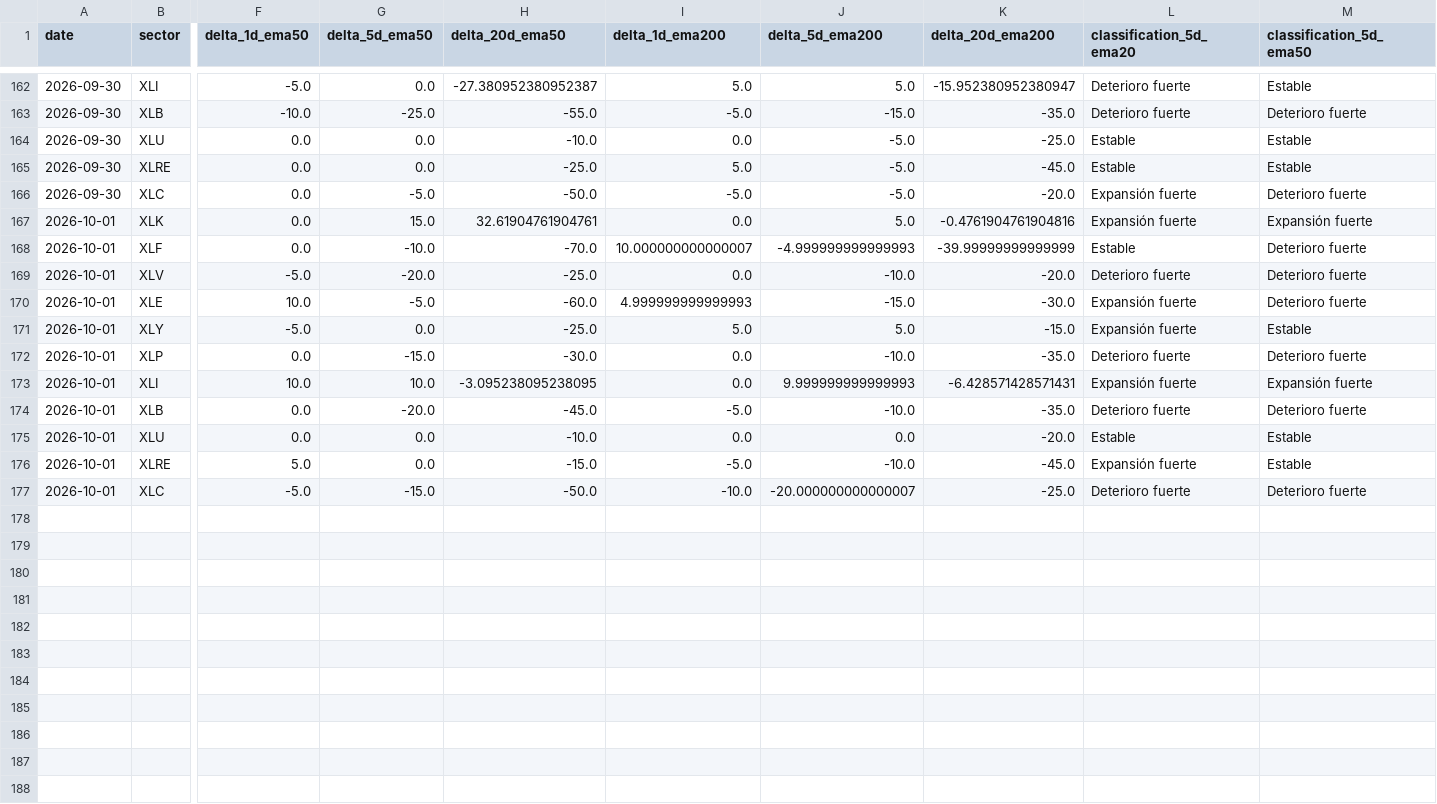
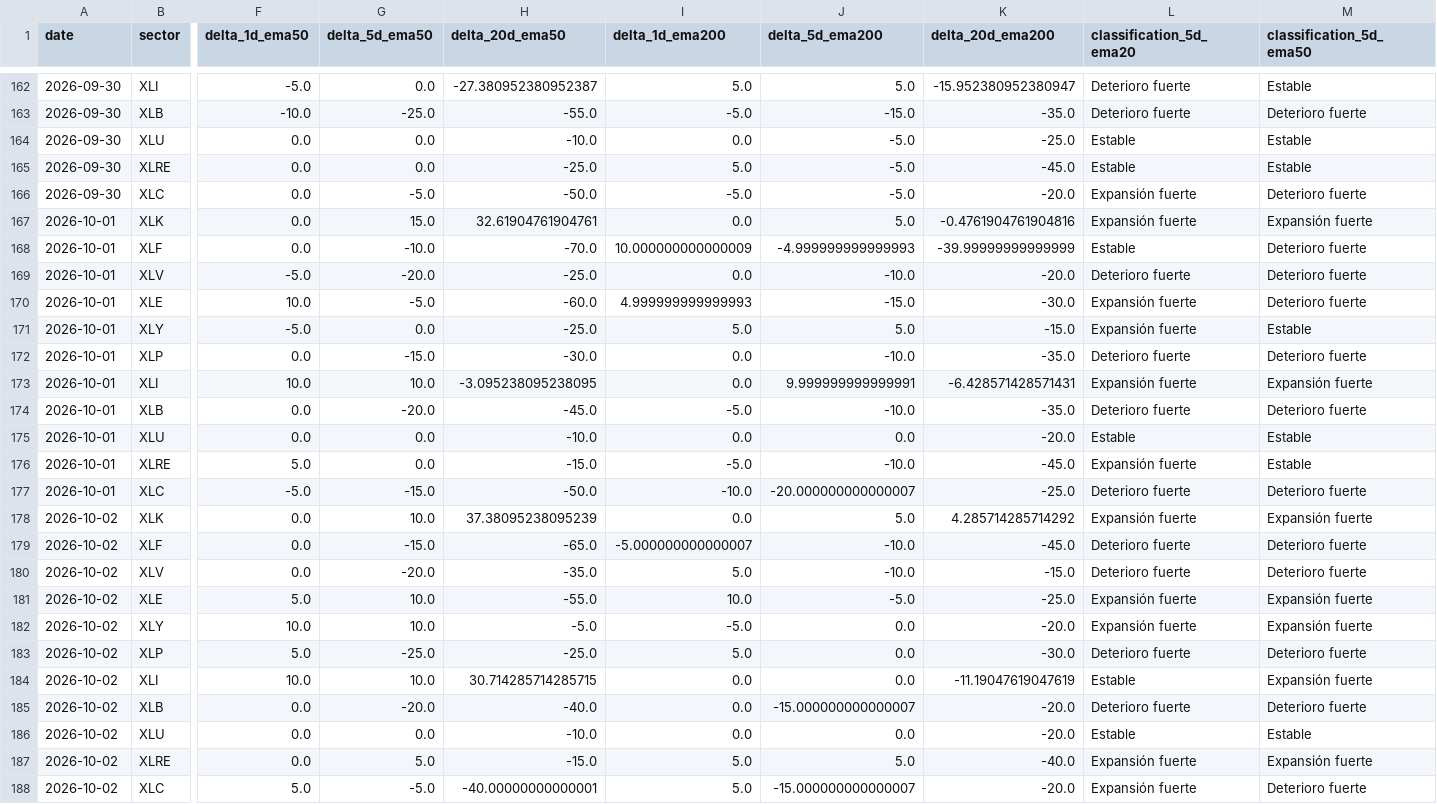
Before and after one commit to bledabladis-png/radar-cazador-silencioso, a CSV file: outputs/history/sector_breadth_momentum.csv, drawn as a sheet; only a part is shown, gaps mark what is left out; rows hold the shown columns only; the diff names each change by its address in the sheet, - before the commit and + after, or states it on an @@ line.

```diff
--- a/outputs/history/sector_breadth_momentum.csv
+++ b/outputs/history/sector_breadth_momentum.csv
-I168 (delta_1d_ema200): 10.000000000000007
+I168 (delta_1d_ema200): 10.000000000000009
-J173 (delta_5d_ema200): 9.999999999999993
+J173 (delta_5d_ema200): 9.999999999999991
+row 178: 2026-10-02 | XLK | 0.0 | 10.0 | 37.38095238095239 | 0.0 | 5.0 | 4.285714285714292 | Expansión fuerte | Expansión fuerte
+row 179: 2026-10-02 | XLF | 0.0 | -15.0 | -65.0 | -5.000000000000007 | -10.0 | -45.0 | Deterioro fuerte | Deterioro fuerte
+row 180: 2026-10-02 | XLV | 0.0 | -20.0 | -35.0 | 5.0 | -10.0 | -15.0 | Deterioro fuerte | Deterioro fuerte
+row 181: 2026-10-02 | XLE | 5.0 | 10.0 | -55.0 | 10.0 | -5.0 | -25.0 | Expansión fuerte | Expansión fuerte
+row 182: 2026-10-02 | XLY | 10.0 | 10.0 | -5.0 | -5.0 | 0.0 | -20.0 | Expansión fuerte | Expansión fuerte
+row 183: 2026-10-02 | XLP | 5.0 | -25.0 | -25.0 | 5.0 | 0.0 | -30.0 | Deterioro fuerte | Deterioro fuerte
+row 184: 2026-10-02 | XLI | 10.0 | 10.0 | 30.714285714285715 | 0.0 | 0.0 | -11.19047619047619 | Estable | Expansión fuerte
+row 185: 2026-10-02 | XLB | 0.0 | -20.0 | -40.0 | 0.0 | -15.000000000000007 | -20.0 | Deterioro fuerte | Deterioro fuerte
+row 186: 2026-10-02 | XLU | 0.0 | 0.0 | -10.0 | 0.0 | 0.0 | -20.0 | Estable | Estable
+row 187: 2026-10-02 | XLRE | 0.0 | 5.0 | -15.0 | 5.0 | 5.0 | -40.0 | Expansión fuerte | Expansión fuerte
+row 188: 2026-10-02 | XLC | 5.0 | -5.0 | -40.00000000000001 | 5.0 | -15.000000000000007 | -20.0 | Expansión fuerte | Deterioro fuerte
```
Also changed, not shown: outputs/history/cross_asset_context.csv, outputs/history/cross_asset_correlation.csv, 22 other files.
